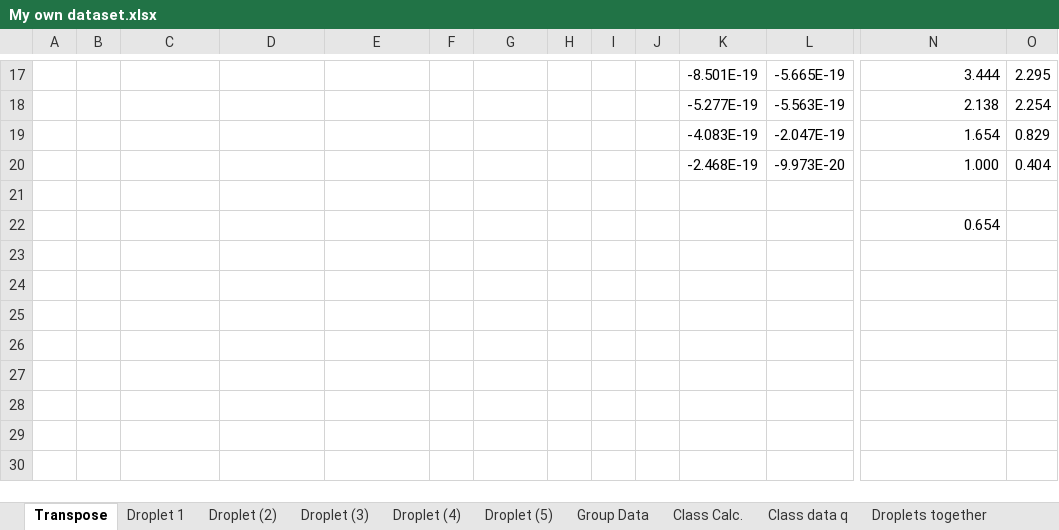
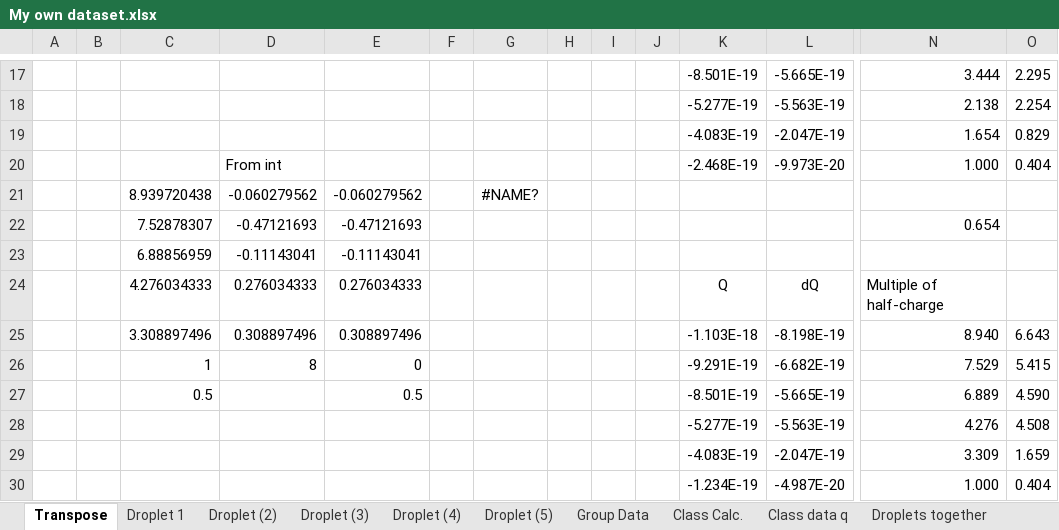
Before and after one commit to KyileWoods/Millikans-Oil-Drop-Experiment, an Excel workbook: My own dataset.xlsx, sheet Transpose, drawn as a sheet; only a part is shown, gaps mark what is left out; values as stored, in another font and other column widths than the file's, no borders; charts and pictures not drawn; removed rows and columns are numbered as before the commit, all else as after; rows hold the shown columns only; the diff names each change by its address in the sheet, - before the commit and + after, or states it on an @@ line.

Commit message:
safety backup

```diff
--- a/My own dataset.xlsx (sheet Transpose)
+++ b/My own dataset.xlsx (sheet Transpose)
-D20: (empty)
+D20: From int
-row 21: (empty)
+row 21:  |  | 8.939720438 | -0.060279562 | -0.060279562 |  | #NAME?
-row 22:  |  |  |  |  |  |  |  |  |  |  |  | 0.654
+row 22:  |  | 7.52878307 | -0.47121693 | -0.47121693 |  |  |  |  |  |  |  | 0.654
+row 23:  |  | 6.88856959 | -0.11143041 | -0.11143041
+row 24:  |  | 4.276034333 | 0.276034333 | 0.276034333 |  |  |  |  |  | Q | dQ | Multiple of half-charge
+row 25:  |  | 3.308897496 | 0.308897496 | 0.308897496 |  |  |  |  |  | -1.103E-18 | -8.198E-19 | 8.940 | 6.643
+row 26:  |  | 1 | 8 | 0 |  |  |  |  |  | -9.291E-19 | -6.682E-19 | 7.529 | 5.415
+row 27:  |  | 0.5 |  | 0.5 |  |  |  |  |  | -8.501E-19 | -5.665E-19 | 6.889 | 4.590
+row 28:  |  |  |  |  |  |  |  |  |  | -5.277E-19 | -5.563E-19 | 4.276 | 4.508
+row 29:  |  |  |  |  |  |  |  |  |  | -4.083E-19 | -2.047E-19 | 3.309 | 1.659
+row 30:  |  |  |  |  |  |  |  |  |  | -1.234E-19 | -4.987E-20 | 1.000 | 0.404
```
Also changed, not shown: sheet Manipulating class data, sheet Class data q, formulas that keep their value, hidden cells, charts or pictures.
